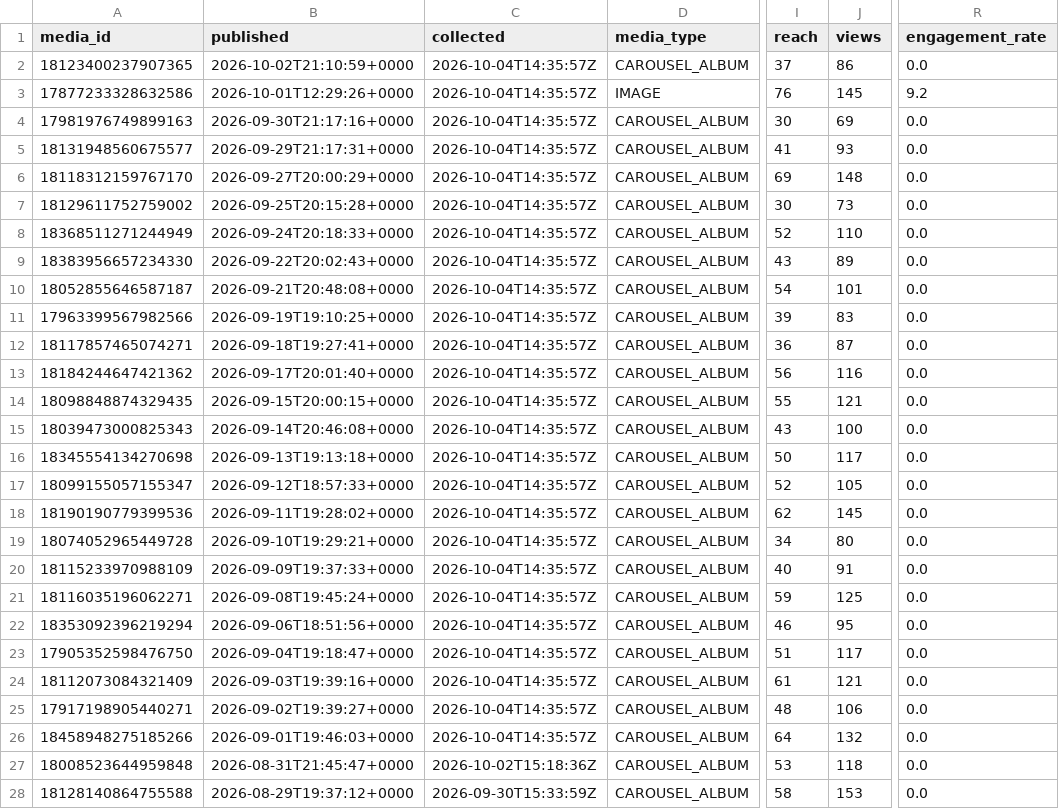
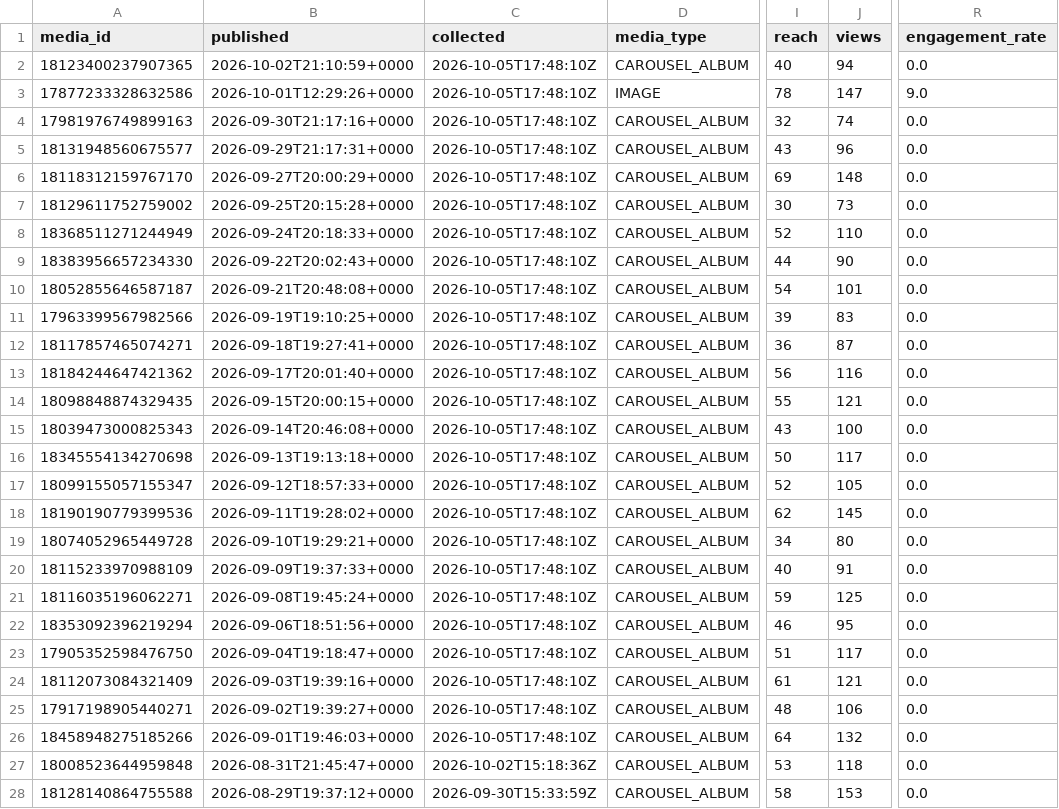
Before and after one commit to lhotea/TriAgent, a CSV file: insights.csv, drawn as a sheet; only a part is shown, gaps mark what is left out; the diff names each change by its address in the sheet, - before the commit and + after, or states it on an @@ line.

```diff
--- a/insights.csv
+++ b/insights.csv
-C2:C26 (collected): 2026-10-04T14:35:57Z
+C2:C26 (collected): 2026-10-05T17:48:10Z
-I2 (reach): 37
+I2 (reach): 40
-J2 (views): 86
+J2 (views): 94
-I3 (reach): 76
+I3 (reach): 78
-J3 (views): 145
+J3 (views): 147
-R3 (engagement_rate): 9.2
+R3 (engagement_rate): 9.0
-I4 (reach): 30
+I4 (reach): 32
-J4 (views): 69
+J4 (views): 74
-I5 (reach): 41
+I5 (reach): 43
-J5 (views): 93
+J5 (views): 96
-I9 (reach): 43
+I9 (reach): 44
-J9 (views): 89
+J9 (views): 90
```
